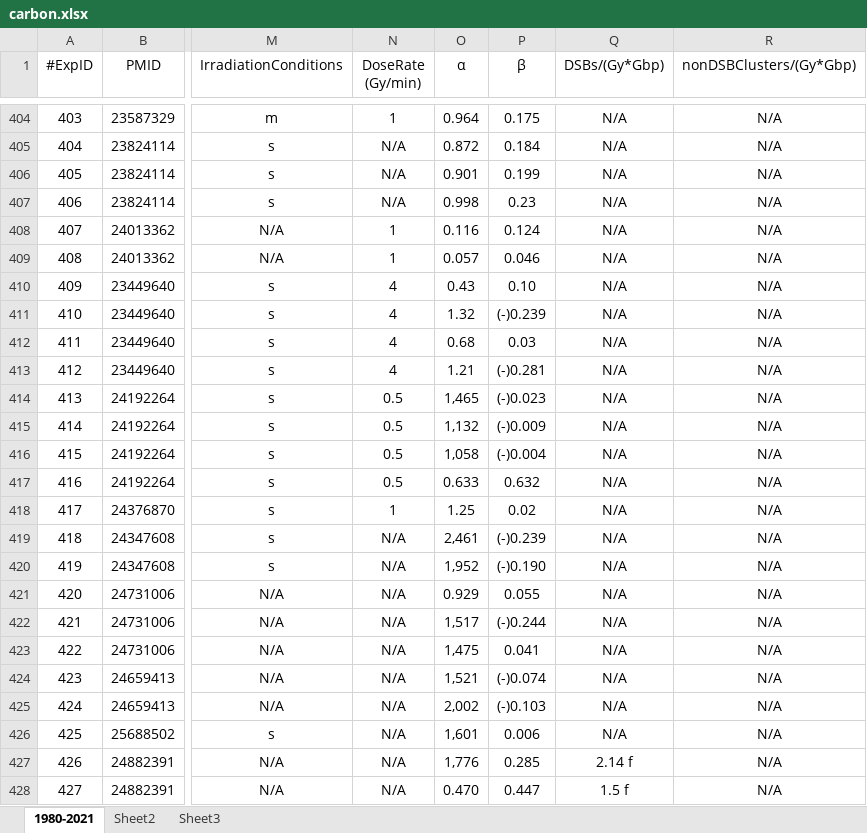
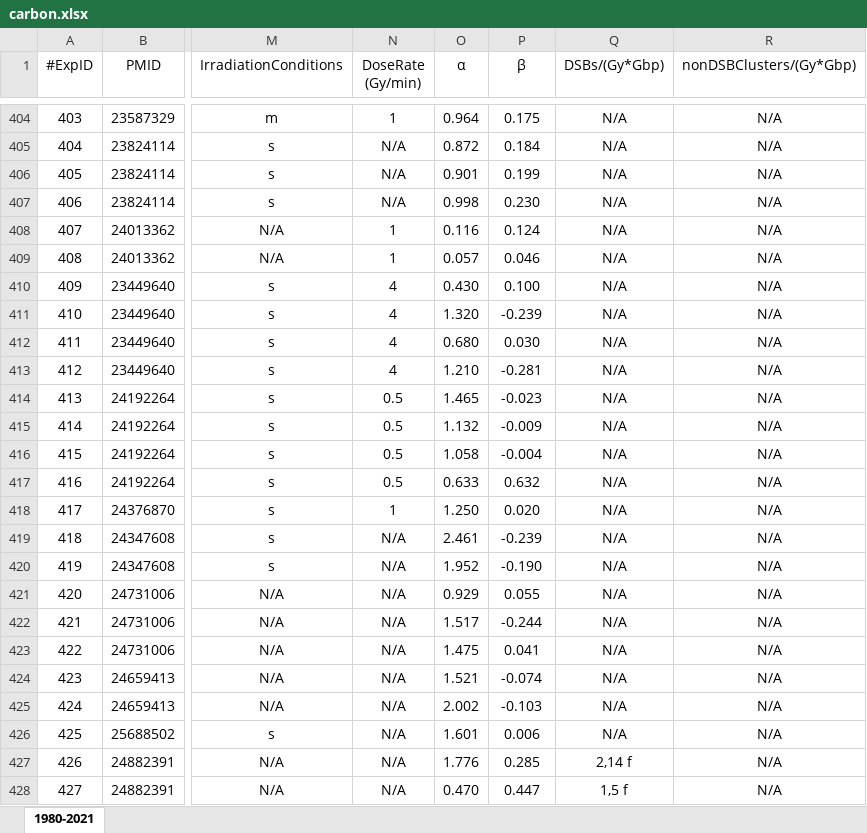
Before and after one commit to gokaybiz/radphysbio, an Excel workbook: xlsx/carbon.xlsx, sheet 1980-2021, drawn as a sheet; only a part is shown, gaps mark what is left out; values as stored, in another font and other column widths than the file's, no borders; the diff covers the shown part only; the diff names each change by its address in the sheet, - before the commit and + after, or states it on an @@ line.

```diff
--- a/xlsx/carbon.xlsx (sheet 1980-2021)
+++ b/xlsx/carbon.xlsx (sheet 1980-2021)
-sheet tab: Sheet2
-sheet tab: Sheet3
-P407 (β): 0.23
+P407 (β): 0.230
-O410 (α): 0.43
+O410 (α): 0.430
-P410 (β): 0.10
+P410 (β): 0.100
-O411 (α): 1.32
+O411 (α): 1.320
-P411 (β): (-)0.239
+P411 (β): -0.239
-O412 (α): 0.68
+O412 (α): 0.680
-P412 (β): 0.03
+P412 (β): 0.030
-O413 (α): 1.21
+O413 (α): 1.210
-P413 (β): (-)0.281
+P413 (β): -0.281
-O414 (α): 1,465
+O414 (α): 1.465
-P414 (β): (-)0.023
+P414 (β): -0.023
-O415 (α): 1,132
+O415 (α): 1.132
-P415 (β): (-)0.009
+P415 (β): -0.009
-O416 (α): 1,058
+O416 (α): 1.058
-P416 (β): (-)0.004
+P416 (β): -0.004
-O418 (α): 1.25
+O418 (α): 1.250
-P418 (β): 0.02
+P418 (β): 0.020
-O419 (α): 2,461
+O419 (α): 2.461
-P419 (β): (-)0.239
+P419 (β): -0.239
-O420 (α): 1,952
+O420 (α): 1.952
-P420 (β): (-)0.190
+P420 (β): -0.190
-O422 (α): 1,517
+O422 (α): 1.517
-P422 (β): (-)0.244
+P422 (β): -0.244
-O423 (α): 1,475
+O423 (α): 1.475
-O424 (α): 1,521
+O424 (α): 1.521
-P424 (β): (-)0.074
+P424 (β): -0.074
-O425 (α): 2,002
+O425 (α): 2.002
-P425 (β): (-)0.103
+P425 (β): -0.103
-O426 (α): 1,601
+O426 (α): 1.601
-O427 (α): 1,776
+O427 (α): 1.776
-Q427 (DSBs/(Gy*Gbp)): 2.14 f
+Q427 (DSBs/(Gy*Gbp)): 2,14 f
-Q428 (DSBs/(Gy*Gbp)): 1.5 f
+Q428 (DSBs/(Gy*Gbp)): 1,5 f
```
Also changed, not shown: 536 edited cells elsewhere in this sheet, xlsx/X-rays.xlsx, xlsx/protons.xlsx, 2 other files.
